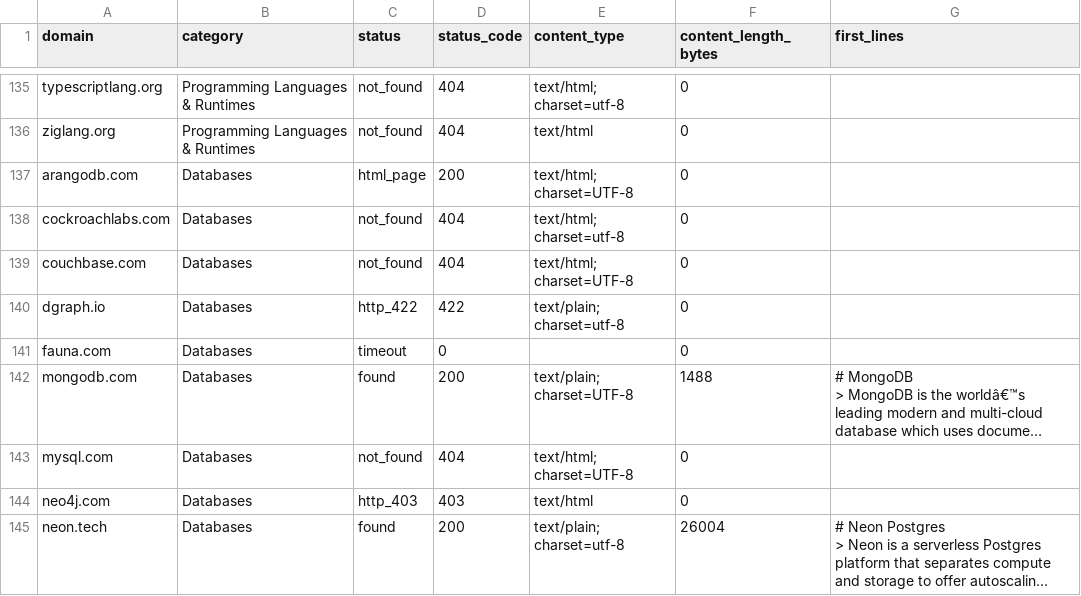
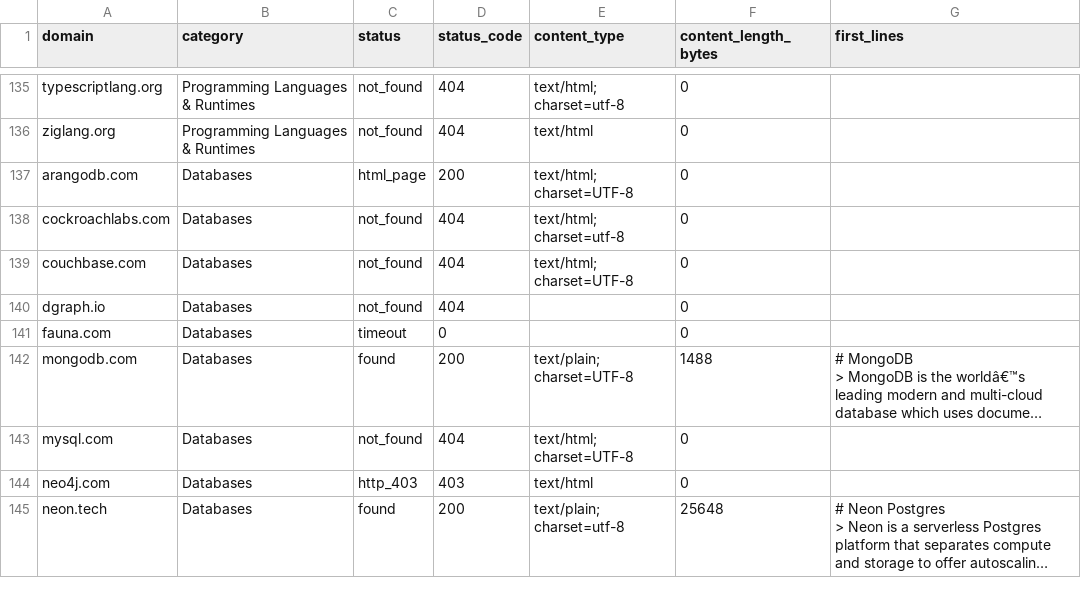
Before and after one commit to lightlayer-dev/agent-bench, a CSV file: research/llms_txt_survey.csv, drawn as a sheet; only a part is shown, gaps mark what is left out; long unchanged cells end in …; the diff covers the shown part only; the diff names each change by its address in the sheet, - before the commit and + after, or states it on an @@ line.

```diff
--- a/research/llms_txt_survey.csv
+++ b/research/llms_txt_survey.csv
-C140 (status): http_422
+C140 (status): not_found
-D140 (status_code): 422
+D140 (status_code): 404
-E140 (content_type): text/plain; charset=utf-8
+E140 (content_type): (empty)
-F145 (content_length_bytes): 26004
+F145 (content_length_bytes): 25648
```
Also changed, not shown: 41 edited cells elsewhere in this file, research/agents_txt_survey.csv, research/robots_txt_survey.csv, 3 other files.
